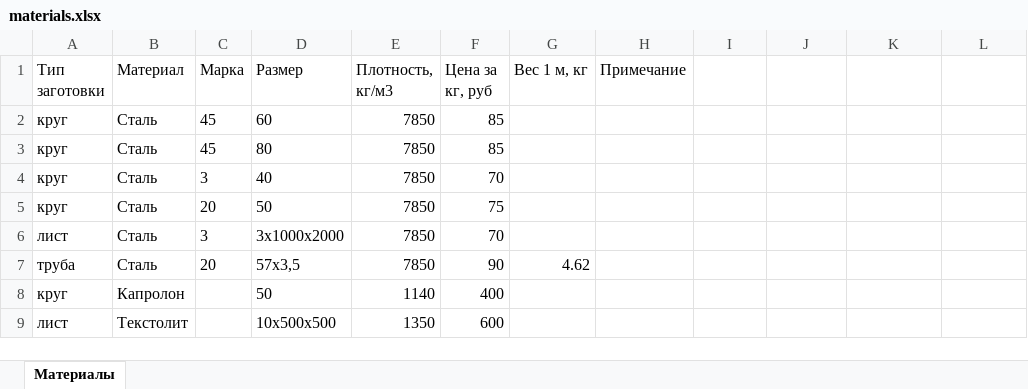
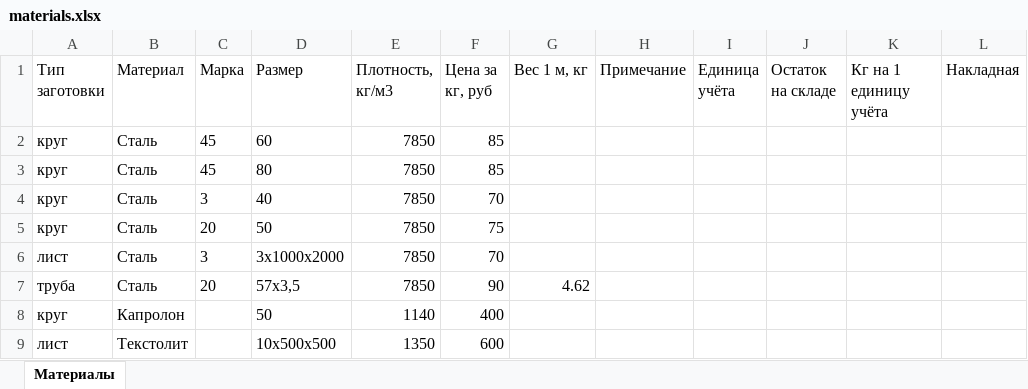
Before and after one commit to mix228/Metall-calc, an Excel workbook: data/materials.xlsx, sheet Материалы, drawn as a sheet; values as stored, in another font and other column widths than the file's, no borders; the diff names each change by its address in the sheet, - before the commit and + after, or states it on an @@ line.

```diff
--- a/data/materials.xlsx (sheet Материалы)
+++ b/data/materials.xlsx (sheet Материалы)
-I1: (empty)
+I1: Единица учёта
-J1: (empty)
+J1: Остаток на складе
-K1: (empty)
+K1: Кг на 1 единицу учёта
-L1: (empty)
+L1: Накладная
```
Also changed, not shown: 4 other files.
